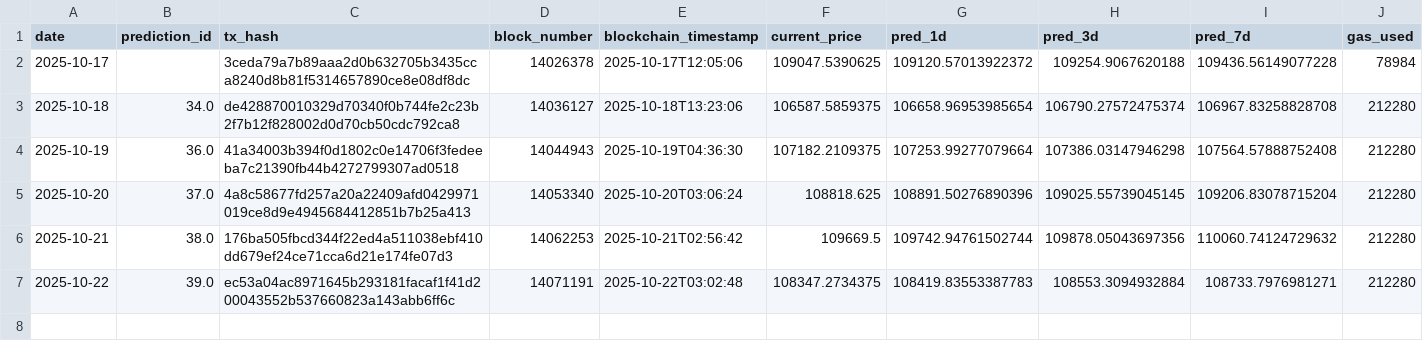
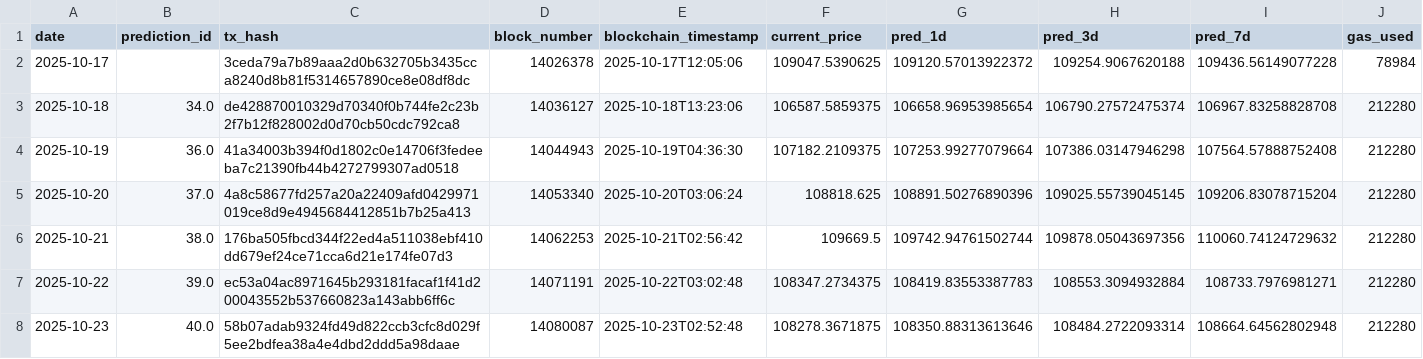
Before and after one commit to ying-jeanne/capstone_msba, a CSV file: data/blockchain/prediction_tracking.csv, drawn as a sheet; the diff names each change by its address in the sheet, - before the commit and + after, or states it on an @@ line.

```diff
--- a/data/blockchain/prediction_tracking.csv
+++ b/data/blockchain/prediction_tracking.csv
+row 8: 2025-10-23 | 40.0 | 58b07adab9324fd49d822ccb3cfc8d029f5ee2bdfea38a4e4dbd2ddd5a98daae | 14080087 | 2025-10-23T02:52:48 | 108278.3671875 | 108350.88313613646 | 108484.2722093314 | 108664.64562802948 | 212280
```
Also changed, not shown: data/blockchain/prediction_tracking_demo.csv, data/predictions/daily_predictions.csv.
